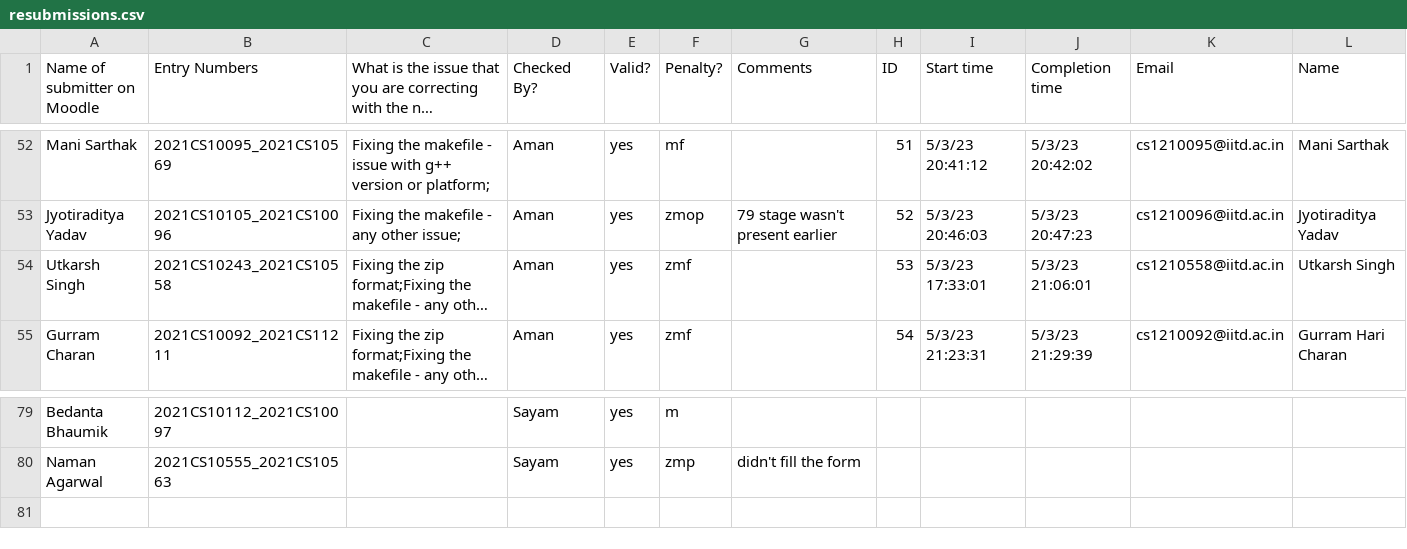
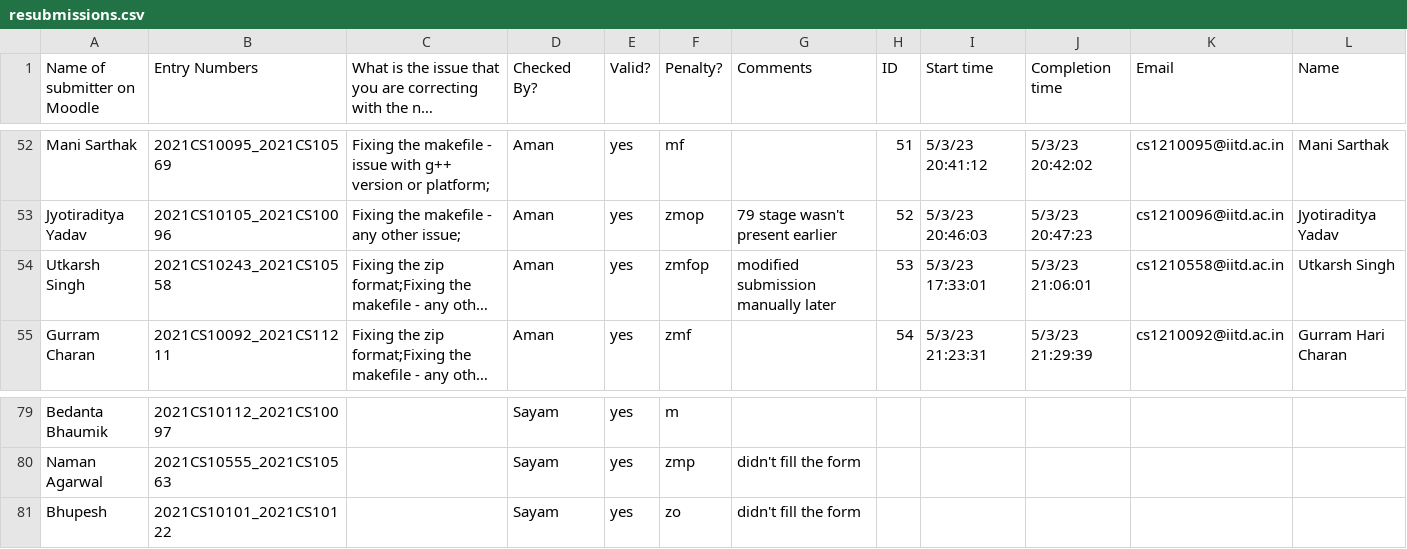
Before and after one commit to 5ayam5/COL216_A2_autograder, a CSV file: resubmissions.csv, drawn as a sheet; only a part is shown, gaps mark what is left out; long unchanged cells end in …; the diff names each change by its address in the sheet, - before the commit and + after, or states it on an @@ line.

```diff
--- a/resubmissions.csv
+++ b/resubmissions.csv
-F54 (Penalty?): zmf
+F54 (Penalty?): zmfop
-G54 (Comments): (empty)
+G54 (Comments): modified submission manually later
+row 81: Bhupesh | 2021CS10101_2021CS10122 |  | Sayam | yes | zo | didn't fill the form
```
Also changed, not shown: results/branch_predictor_csvs/branchtrace.txt.csv, results/branch_predictor_csvs/trace3.csv, 38 other files.
